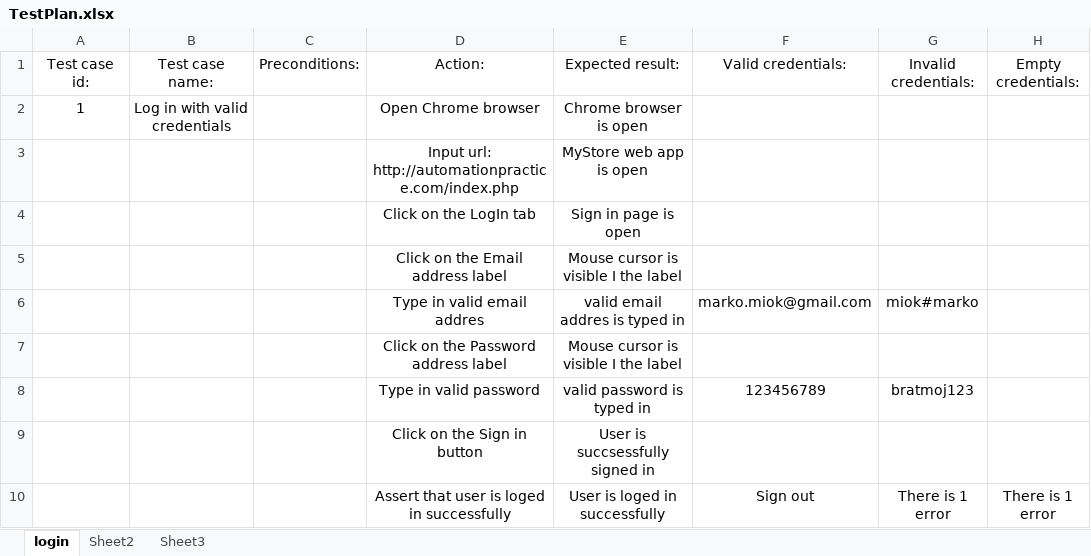
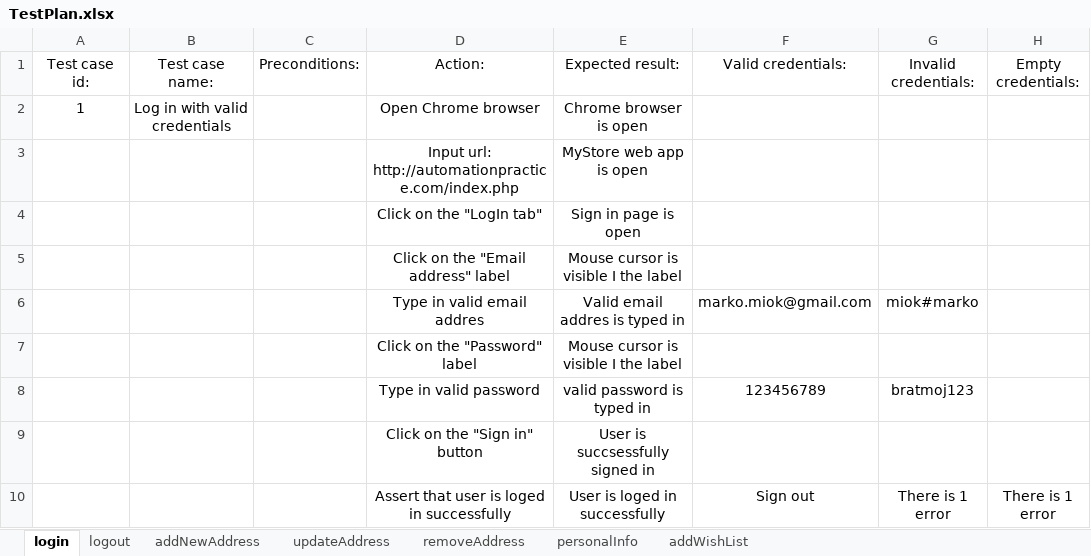
Before and after one commit to miok89/SeleniumProject, an Excel workbook: data/TestPlan.xlsx, sheet login, drawn as a sheet; values as stored, in another font and other column widths than the file's, no borders; the diff names each change by its address in the sheet, - before the commit and + after, or states it on an @@ line.

Commit message:
Added MyAddress test, MyPersonalInfoTests and MyWishListTests

```diff
--- a/data/TestPlan.xlsx (sheet login)
+++ b/data/TestPlan.xlsx (sheet login)
-sheet tab: Sheet2
+sheet tab: logout
-sheet tab: Sheet3
+sheet tab: updateAddress
+sheet tab: addNewAddress
+sheet tab: removeAddress
+sheet tab: personalInfo
+sheet tab: addWishList
-D4 (Action:): Click on the LogIn tab
+D4 (Action:): Click on the "LogIn tab"
-D5 (Action:): Click on the Email address label
+D5 (Action:): Click on the "Email address" label
-E6 (Expected result:): valid email addres is typed in
+E6 (Expected result:): Valid email addres is typed in
-D7 (Action:): Click on the Password address label
+D7 (Action:): Click on the "Password" label
-D9 (Action:): Click on the Sign in button
+D9 (Action:): Click on the "Sign in" button
```
Also changed, not shown: sheet updateAddress, sheet logout, 11 other files.
